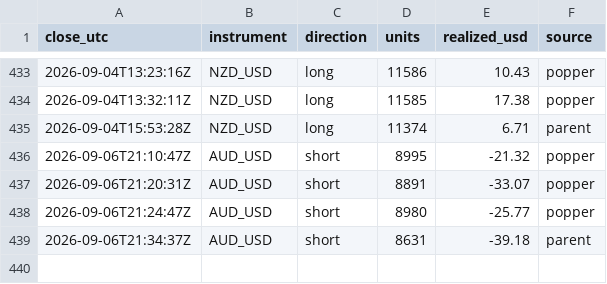
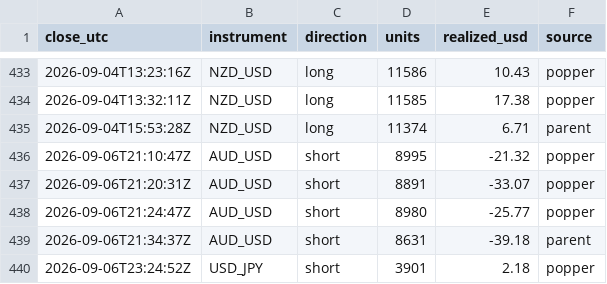
Before and after one commit to BrockStar3540/mr-scrooge-v6, a CSV file: livelog/trades.csv, drawn as a sheet; only a part is shown, gaps mark what is left out; the diff names each change by its address in the sheet, - before the commit and + after, or states it on an @@ line.

```diff
--- a/livelog/trades.csv
+++ b/livelog/trades.csv
+row 440: 2026-09-06T23:24:52Z | USD_JPY | short | 3901 | 2.18 | popper
```
Also changed, not shown: livelog/equity.csv, 3 other files.
